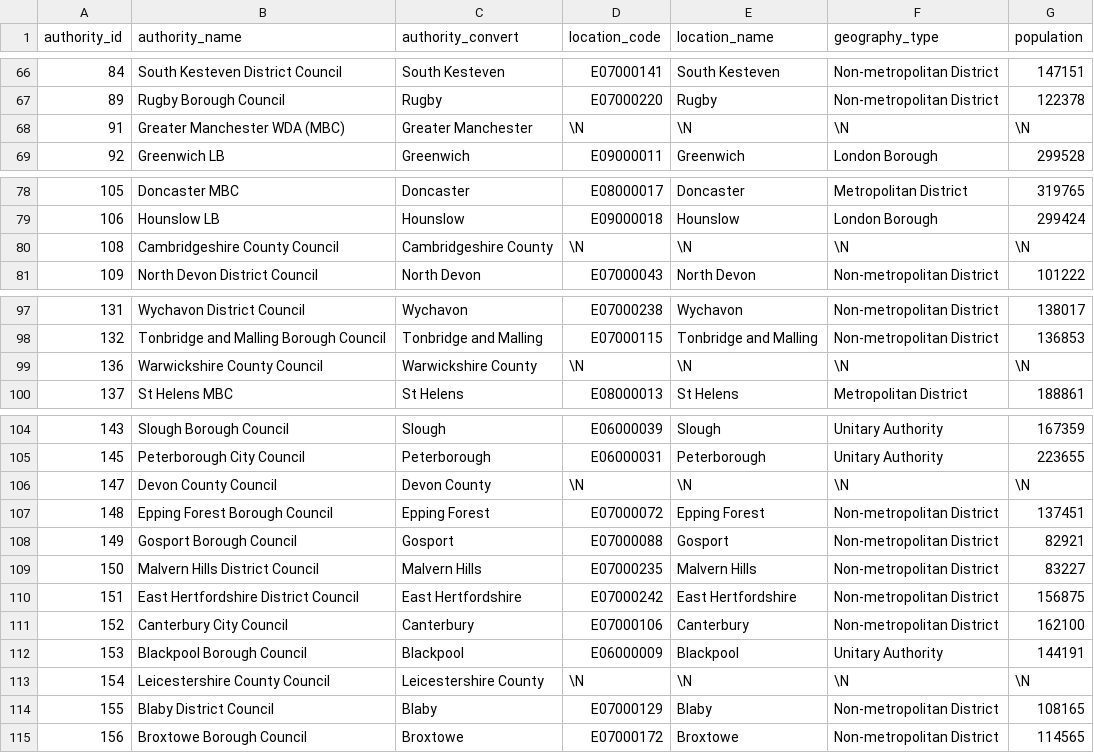
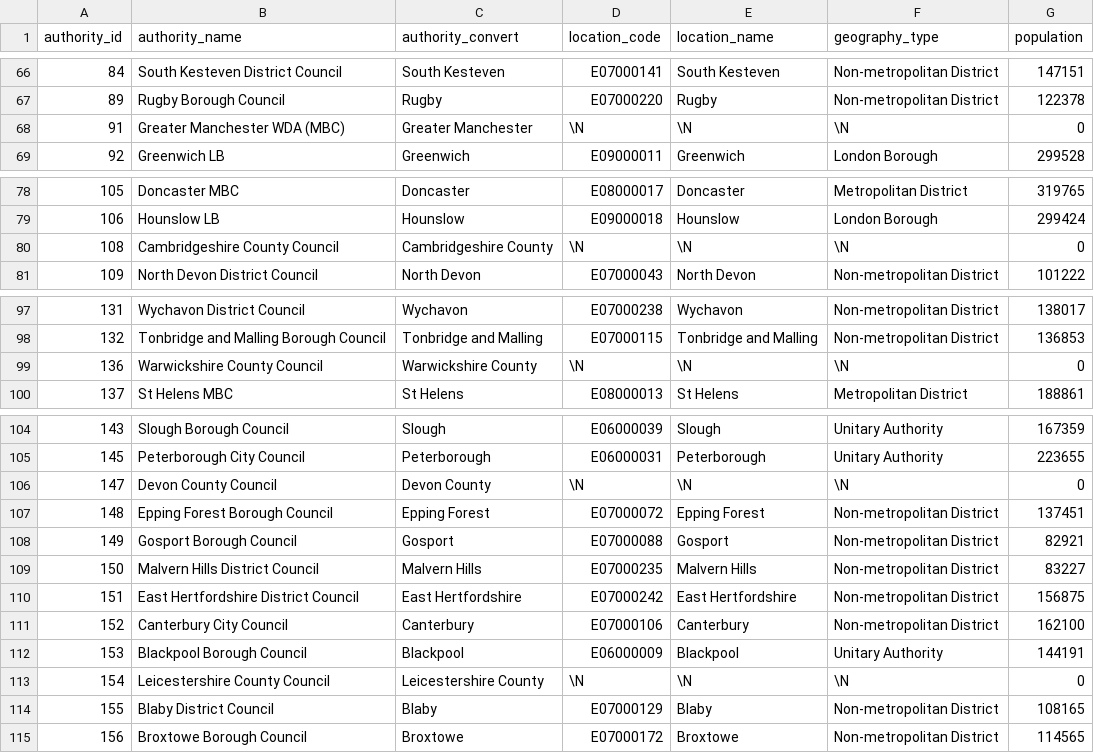
Before and after one commit to ddgg37/PlasticRecyclingProject, a CSV file: Datasets/ExportAuthorityLocationsLookup.csv, drawn as a sheet; only a part is shown, gaps mark what is left out; the diff covers the shown part only.

```diff
--- a/Datasets/ExportAuthorityLocationsLookup.csv
+++ b/Datasets/ExportAuthorityLocationsLookup.csv
@@ -67,3 +67,3 @@
 "89","Rugby Borough Council","Rugby","E07000220","Rugby","Non-metropolitan District","122378"
-"91","Greater Manchester WDA (MBC)","Greater Manchester",\N,\N,\N,\N
+"91","Greater Manchester WDA (MBC)","Greater Manchester",\N,\N,\N,"0"
 "92","Greenwich LB","Greenwich","E09000011","Greenwich","London Borough","299528"
@@ -79,3 +79,3 @@
 "106","Hounslow LB","Hounslow","E09000018","Hounslow","London Borough","299424"
-"108","Cambridgeshire County Council","Cambridgeshire County",\N,\N,\N,\N
+"108","Cambridgeshire County Council","Cambridgeshire County",\N,\N,\N,"0"
 "109","North Devon District Council","North Devon","E07000043","North Devon","Non-metropolitan District","101222"
@@ -98,3 +98,3 @@
 "132","Tonbridge and Malling Borough Council","Tonbridge and Malling","E07000115","Tonbridge and Malling","Non-metropolitan District","136853"
-"136","Warwickshire County Council","Warwickshire County",\N,\N,\N,\N
+"136","Warwickshire County Council","Warwickshire County",\N,\N,\N,"0"
 "137","St Helens MBC","St Helens","E08000013","St Helens","Metropolitan District","188861"
@@ -105,3 +105,3 @@
 "145","Peterborough City Council","Peterborough","E06000031","Peterborough","Unitary Authority","223655"
-"147","Devon County Council","Devon County",\N,\N,\N,\N
+"147","Devon County Council","Devon County",\N,\N,\N,"0"
 "148","Epping Forest Borough Council","Epping Forest","E07000072","Epping Forest","Non-metropolitan District","137451"
@@ -112,3 +112,3 @@
 "153","Blackpool Borough Council","Blackpool","E06000009","Blackpool","Unitary Authority","144191"
-"154","Leicestershire County Council","Leicestershire County",\N,\N,\N,\N
+"154","Leicestershire County Council","Leicestershire County",\N,\N,\N,"0"
 "155","Blaby District Council","Blaby","E07000129","Blaby","Non-metropolitan District","108165"
```
Also changed, not shown: 24 edited cells elsewhere in this file, Datasets/ExportEnglandPopulationByAuthority2024.csv, 6 other files.
